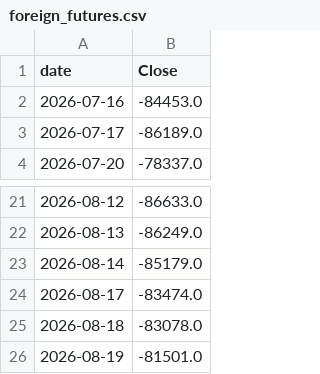
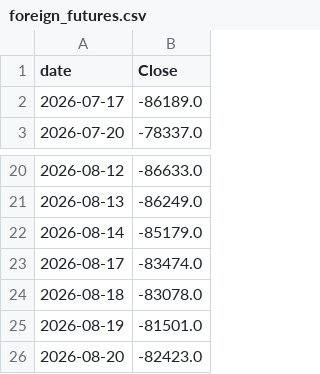
Before and after one commit to emily2925/tw-invest-copilot, a CSV file: data_cache/foreign_futures.csv, drawn as a sheet; only a part is shown, gaps mark what is left out; removed rows and columns are numbered as before the commit, all else as after; the diff names each change by its address in the sheet, - before the commit and + after, or states it on an @@ line.

Commit message:
更新外資期貨盤後資料

```diff
--- a/data_cache/foreign_futures.csv
+++ b/data_cache/foreign_futures.csv
-row 2: 2026-07-16 | -84453.0
+row 26: 2026-08-20 | -82423.0
```
